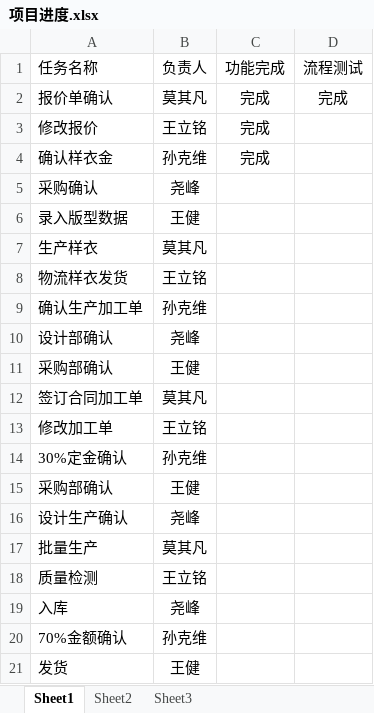
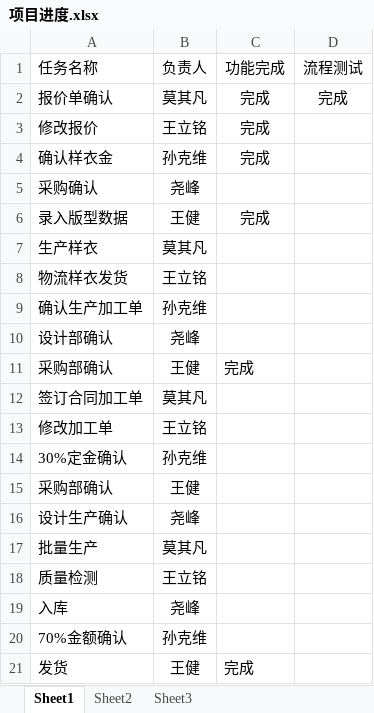
Before and after one commit to FMCteam/FMC, an Excel workbook: doc/项目进度.xlsx, sheet Sheet1, drawn as a sheet; values as stored, in another font and other column widths than the file's, no borders; the diff names each change by its address in the sheet, - before the commit and + after, or states it on an @@ line.

```diff
--- a/doc/项目进度.xlsx (sheet Sheet1)
+++ b/doc/项目进度.xlsx (sheet Sheet1)
-C6 (功能完成): (empty)
+C6 (功能完成): 完成
-C11 (功能完成): (empty)
+C11 (功能完成): 完成
-C21 (功能完成): (empty)
+C21 (功能完成): 完成
```
Also changed, not shown: 4 other files.
